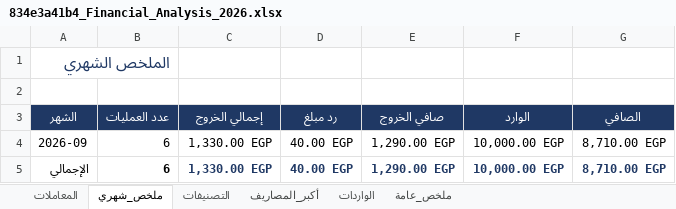
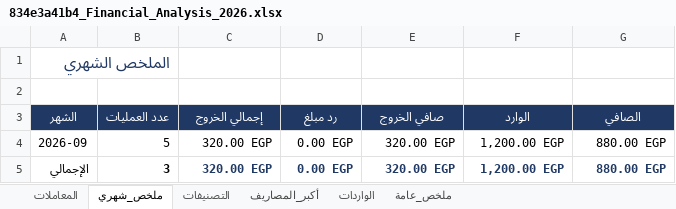
Before and after one commit to ibrahimsaidabdelaziz/myfinance, an Excel workbook: 834e3a41b4_Financial_Analysis_2026.xlsx, sheet ملخص_شهري, drawn as a sheet; values as stored, in another font and other column widths than the file's, no borders; the diff names each change by its address in the sheet, - before the commit and + after, or states it on an @@ line.

```diff
--- a/834e3a41b4_Financial_Analysis_2026.xlsx (sheet ملخص_شهري)
+++ b/834e3a41b4_Financial_Analysis_2026.xlsx (sheet ملخص_شهري)
-B4 (عدد العمليات): 6
+B4 (عدد العمليات): 5
-C4:C5 (إجمالي الخروج): 1,330.00 EGP
+C4:C5 (إجمالي الخروج): 320.00 EGP
-D4:D5 (رد مبلغ): 40.00 EGP
+D4:D5 (رد مبلغ): 0.00 EGP
-E4:E5 (صافي الخروج): 1,290.00 EGP
+E4:E5 (صافي الخروج): 320.00 EGP
-F4:F5 (الوارد): 10,000.00 EGP
+F4:F5 (الوارد): 1,200.00 EGP
-G4:G5 (الصافي): 8,710.00 EGP
+G4:G5 (الصافي): 880.00 EGP
-B5 (عدد العمليات): 6
+B5 (عدد العمليات): 3
```
Also changed, not shown: sheet المعاملات, sheet التصنيفات, sheet ملخص_عامة, sheet أكبر_المصاريف, sheet الواردات, 5 other files.
